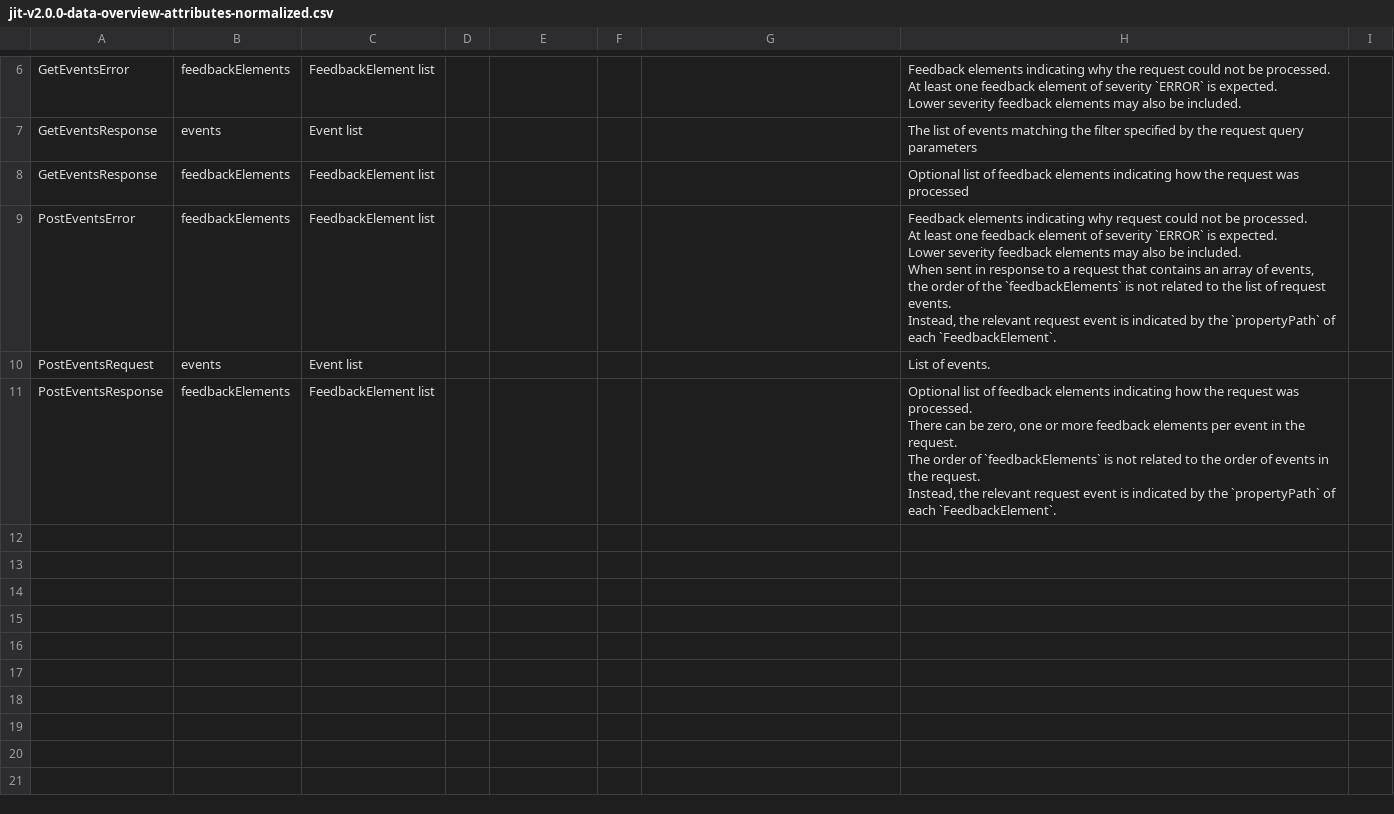
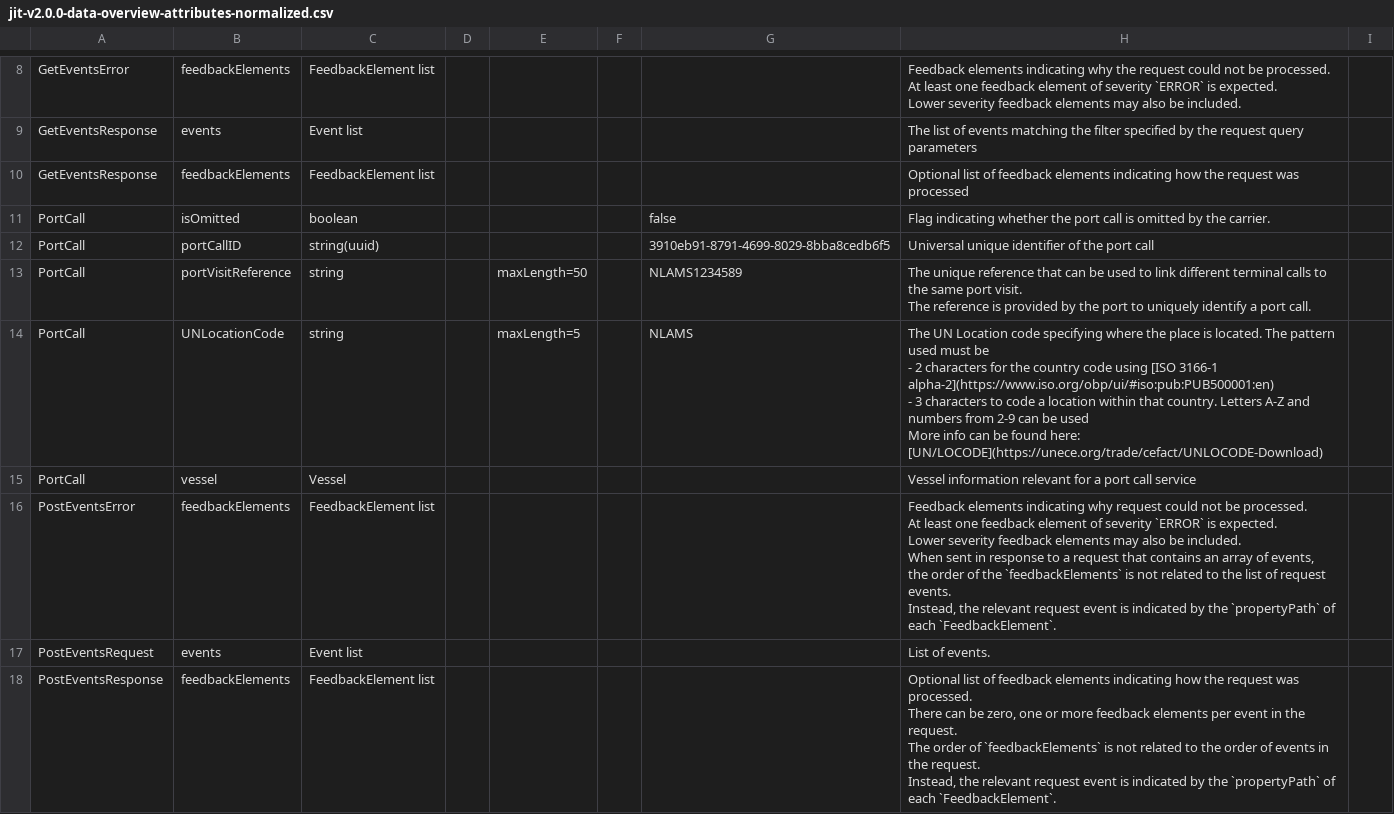
Before and after one commit to dcsaorg/Conformance-Gateway, a CSV file: specifications/generated-resources/standards/jit/v200/jit-v2.0.0-data-overview-attributes-normalized.csv, drawn as a sheet; only a part is shown, gaps mark what is left out; ↵ is a line break in a cell; the diff covers the shown part only; the diff names each change by its address in the sheet, - before the commit and + after, or states it on an @@ line.

```diff
--- a/specifications/generated-resources/standards/jit/v200/jit-v2.0.0-data-overview-attributes-normalized.csv
+++ b/specifications/generated-resources/standards/jit/v200/jit-v2.0.0-data-overview-attributes-normalized.csv
+row 11: PortCall | isOmitted | boolean |  |  |  | false | Flag indicating whether the port call is omitted by the carrier.
+row 12: PortCall | portCallID | string(uuid) |  |  |  | 3910eb91-8791-4699-8029-8bba8cedb6f5 | Universal unique identifier of the port call
+row 13: PortCall | portVisitReference | string |  | maxLength=50 |  | NLAMS1234589 | The unique reference that can be used to link different terminal calls to the same port visit. ↵ The reference is provided by the port to uniquely identify a port call.
+row 14: PortCall | UNLocationCode | string |  | maxLength=5 |  | NLAMS | The UN Location code specifying where the place is located. The pattern used must be ↵ - 2 characters for the country code using [ISO 3166-1 alpha-2](https://www.iso.org/obp/ui/#iso:pub:PUB500001:en) ↵ - 3 characters to code a location within that country. Letters A-Z and numbers from 2-9 can be used ↵ More info can be found here: [UN/LOCODE](https://unece.org/trade/cefact/UNLOCODE-Download)
+row 15: PortCall | vessel | Vessel |  |  |  |  | Vessel information relevant for a port call service
```
Also changed, not shown: 21 added rows and 4 edited cells elsewhere in this file, specifications/generated-resources/standards/jit/v200/jit-v2.0.0-data-overview-attributes-hierarchical.csv, 12 other files.
